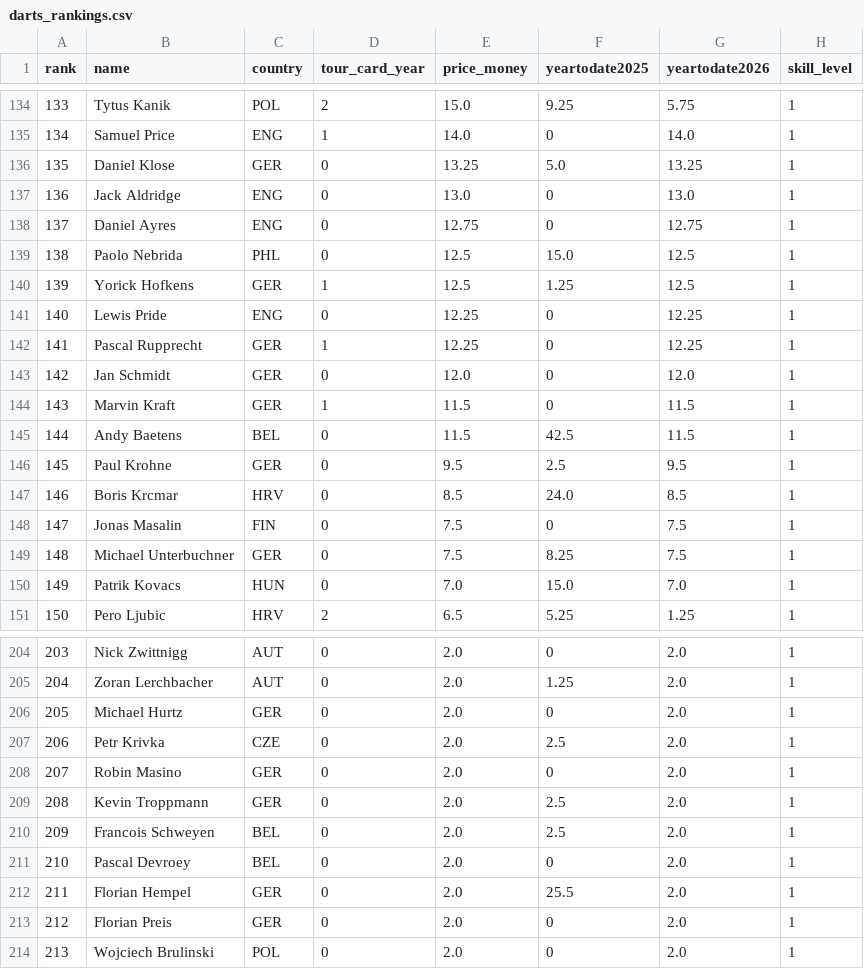
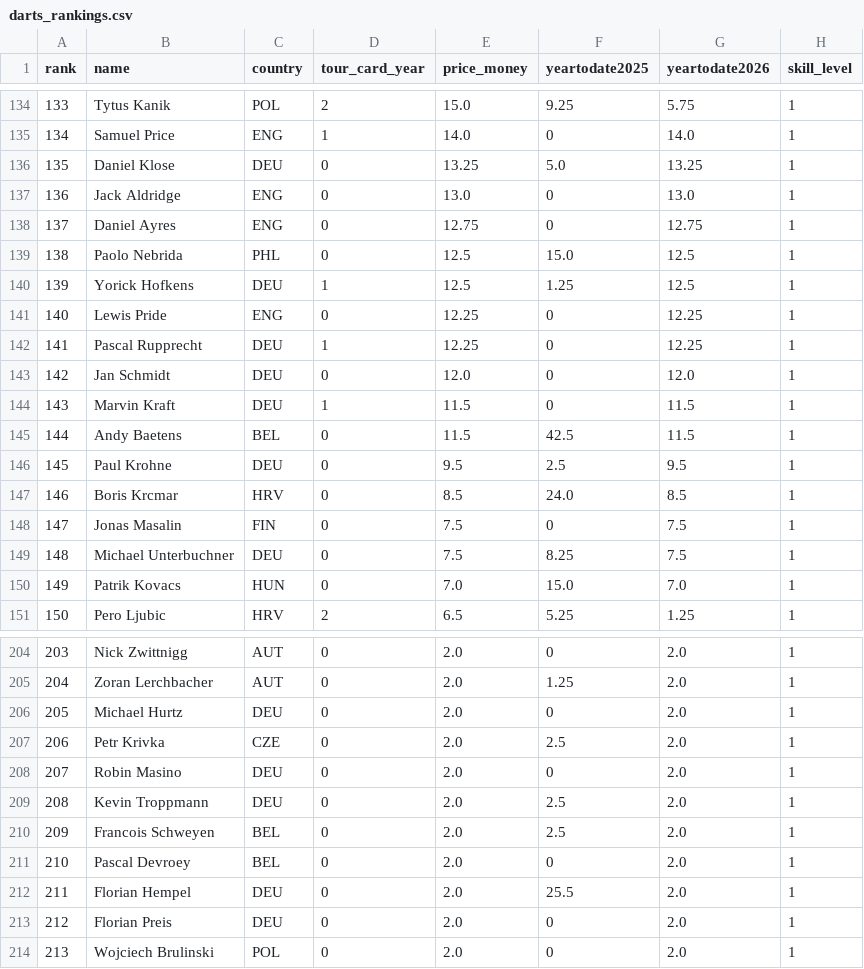
Before and after one commit to anotherD/DannyApp, a CSV file: app/src/main/assets/darts_rankings.csv, drawn as a sheet; only a part is shown, gaps mark what is left out; the diff covers the shown part only.

Commit message:
update players initial data

```diff
--- a/app/src/main/assets/darts_rankings.csv
+++ b/app/src/main/assets/darts_rankings.csv
@@ -135,3 +135,3 @@ rank;name;country;tour_card_year;price_money;yeartodate2025;yeartodate2026;skill
 134;Samuel Price;ENG;1;14.0;0;14.0;1
-135;Daniel Klose;GER;0;13.25;5.0;13.25;1
+135;Daniel Klose;DEU;0;13.25;5.0;13.25;1
 136;Jack Aldridge;ENG;0;13.0;0;13.0;1
@@ -139,12 +139,12 @@ rank;name;country;tour_card_year;price_money;yeartodate2025;yeartodate2026;skill
 138;Paolo Nebrida;PHL;0;12.5;15.0;12.5;1
-139;Yorick Hofkens;GER;1;12.5;1.25;12.5;1
+139;Yorick Hofkens;DEU;1;12.5;1.25;12.5;1
 140;Lewis Pride;ENG;0;12.25;0;12.25;1
-141;Pascal Rupprecht;GER;1;12.25;0;12.25;1
-142;Jan Schmidt;GER;0;12.0;0;12.0;1
-143;Marvin Kraft;GER;1;11.5;0;11.5;1
+141;Pascal Rupprecht;DEU;1;12.25;0;12.25;1
+142;Jan Schmidt;DEU;0;12.0;0;12.0;1
+143;Marvin Kraft;DEU;1;11.5;0;11.5;1
 144;Andy Baetens;BEL;0;11.5;42.5;11.5;1
-145;Paul Krohne;GER;0;9.5;2.5;9.5;1
+145;Paul Krohne;DEU;0;9.5;2.5;9.5;1
 146;Boris Krcmar;HRV;0;8.5;24.0;8.5;1
 147;Jonas Masalin;FIN;0;7.5;0;7.5;1
-148;Michael Unterbuchner;GER;0;7.5;8.25;7.5;1
+148;Michael Unterbuchner;DEU;0;7.5;8.25;7.5;1
 149;Patrik Kovacs;HUN;0;7.0;15.0;7.0;1
@@ -205,10 +205,10 @@ rank;name;country;tour_card_year;price_money;yeartodate2025;yeartodate2026;skill
 204;Zoran Lerchbacher;AUT;0;2.0;1.25;2.0;1
-205;Michael Hurtz;GER;0;2.0;0;2.0;1
+205;Michael Hurtz;DEU;0;2.0;0;2.0;1
 206;Petr Krivka;CZE;0;2.0;2.5;2.0;1
-207;Robin Masino;GER;0;2.0;0;2.0;1
-208;Kevin Troppmann;GER;0;2.0;2.5;2.0;1
+207;Robin Masino;DEU;0;2.0;0;2.0;1
+208;Kevin Troppmann;DEU;0;2.0;2.5;2.0;1
 209;Francois Schweyen;BEL;0;2.0;2.5;2.0;1
 210;Pascal Devroey;BEL;0;2.0;0;2.0;1
-211;Florian Hempel;GER;0;2.0;25.5;2.0;1
-212;Florian Preis;GER;0;2.0;0;2.0;1
+211;Florian Hempel;DEU;0;2.0;25.5;2.0;1
+212;Florian Preis;DEU;0;2.0;0;2.0;1
 213;Wojciech Brulinski;POL;0;2.0;0;2.0;1
```
Also changed, not shown: 15 edited cells elsewhere in this file, 1 other file.
